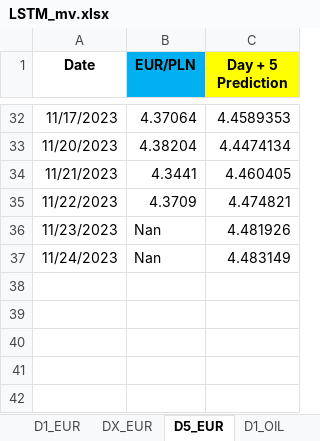
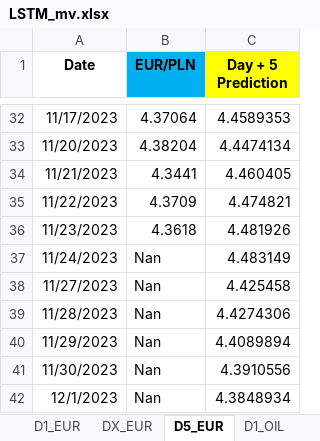
Before and after one commit to Mike7205/lstm1, an Excel workbook: LSTM_mv.xlsx, sheet D5_EUR, drawn as a sheet; only a part is shown, gaps mark what is left out; values as stored, in another font and other column widths than the file's, no borders; the diff names each change by its address in the sheet, - before the commit and + after, or states it on an @@ line.

```diff
--- a/LSTM_mv.xlsx (sheet D5_EUR)
+++ b/LSTM_mv.xlsx (sheet D5_EUR)
-B36 (EUR/PLN): Nan
+B36 (EUR/PLN): 4.3618
+row 38: 11/27/2023 | Nan | 4.425458
+row 39: 11/28/2023 | Nan | 4.4274306
+row 40: 11/29/2023 | Nan | 4.4089894
+row 41: 11/30/2023 | Nan | 4.3910556
+row 42: 12/1/2023 | Nan | 4.3848934
```
Also changed, not shown: sheet D1_USD, sheet D1_EUR, sheet DX_EUR, sheet D1_OIL.
